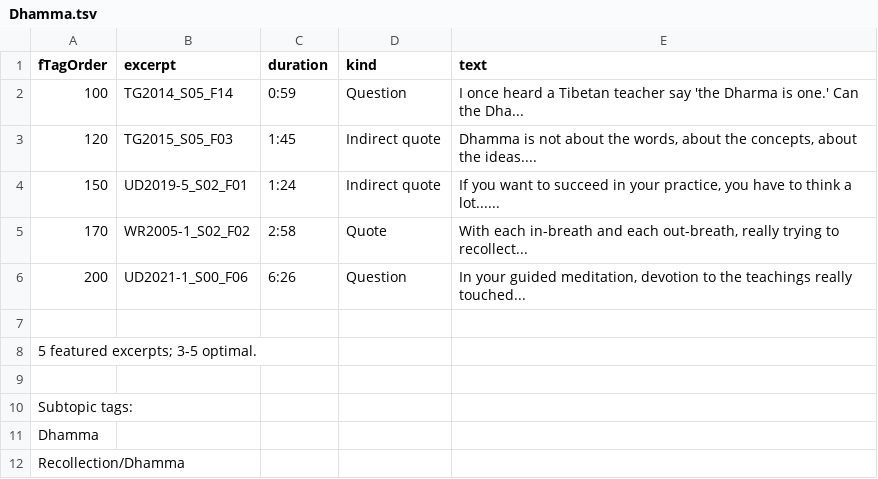
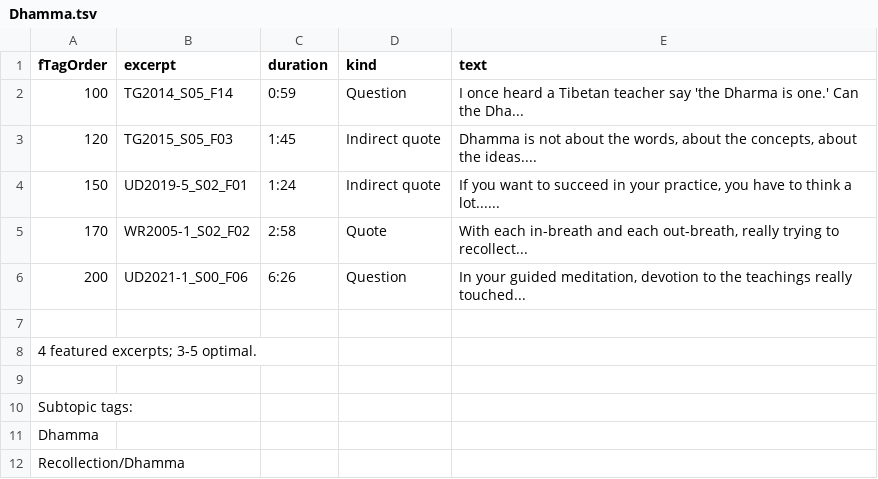
Before and after one commit to Kaccana-Bhikkhu/qs-archive, a TSV file: documentation/reviewedFTags/subtopics/Dhamma.tsv, drawn as a sheet.

Commit message:
Fixes to fTagOrderFlags; ReviewDatabase.py raises caution for new, unsorted tags

```diff
--- a/documentation/reviewedFTags/subtopics/Dhamma.tsv
+++ b/documentation/reviewedFTags/subtopics/Dhamma.tsv
@@ -7,3 +7,3 @@ fTagOrder	excerpt	duration	kind	text
 
-5 featured excerpts; 3-5 optimal.
+4 featured excerpts; 3-5 optimal.
 
```
Also changed, not shown: documentation/reviewedFTags/subtopics/Mindfulness of body.tsv, documentation/reviewedFTags/tags/Food.tsv, 15 other files.
